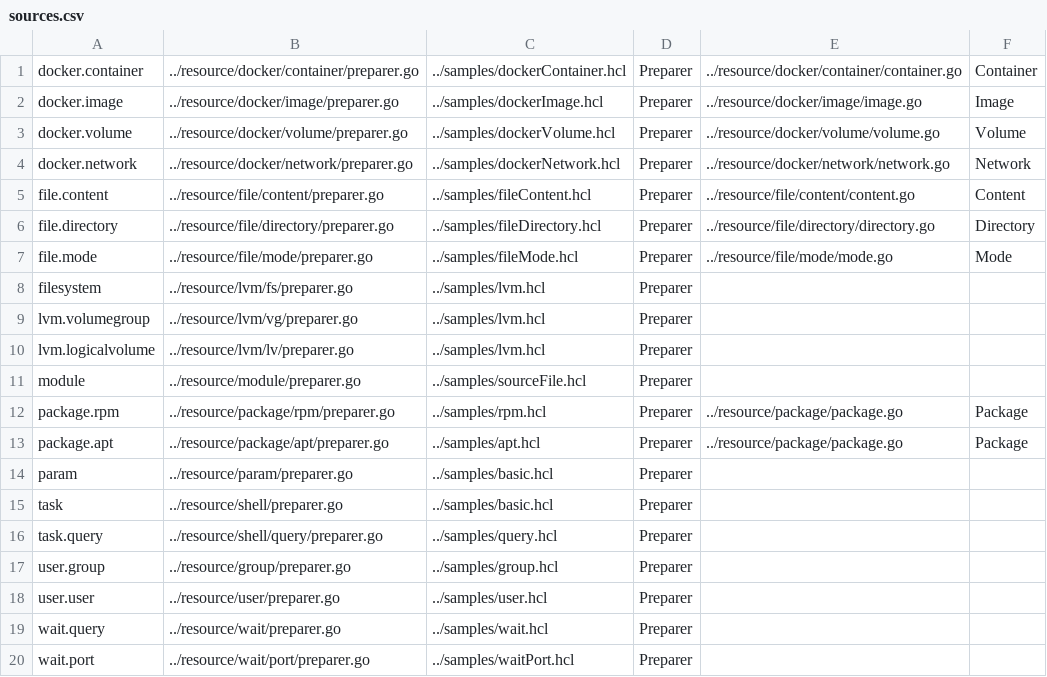
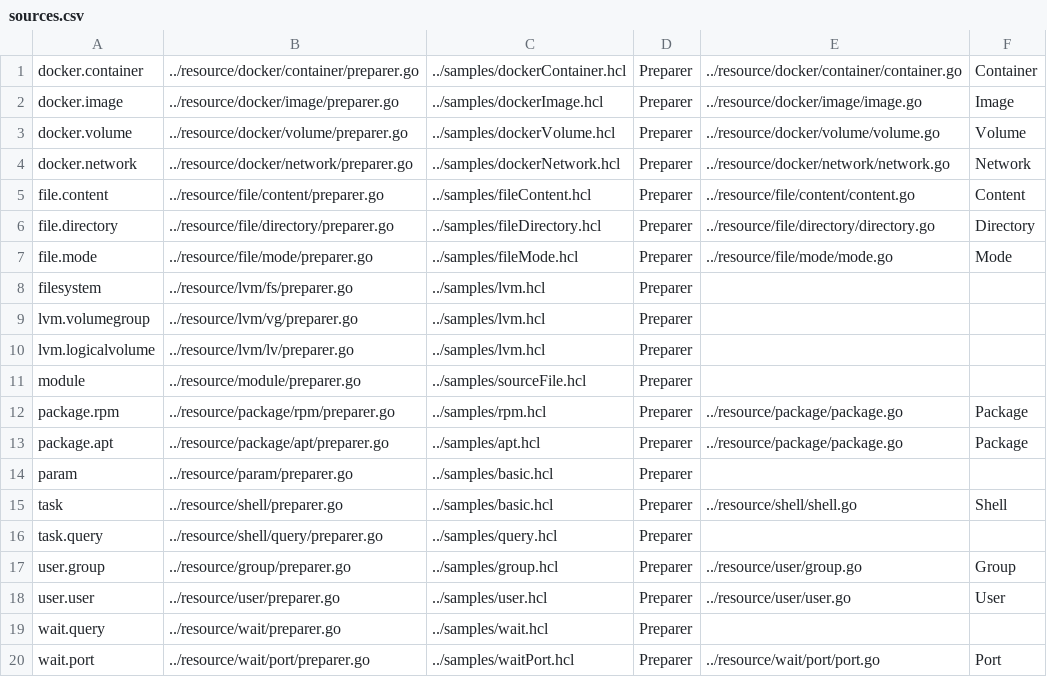
Before and after one commit to asteris-llc/converge, a CSV file: docs/sources.csv, drawn as a sheet.

```diff
--- a/docs/sources.csv
+++ b/docs/sources.csv
@@ -14,7 +14,7 @@ package.apt,../resource/package/apt/preparer.go,../samples/apt.hcl,Preparer,../r
 param,../resource/param/preparer.go,../samples/basic.hcl,Preparer,"",""
-task,../resource/shell/preparer.go,../samples/basic.hcl,Preparer,"",""
+task,../resource/shell/preparer.go,../samples/basic.hcl,Preparer,../resource/shell/shell.go,Shell
 task.query,../resource/shell/query/preparer.go,../samples/query.hcl,Preparer,"",""
-user.group,../resource/group/preparer.go,../samples/group.hcl,Preparer,"",""
-user.user,../resource/user/preparer.go,../samples/user.hcl,Preparer,"",""
+user.group,../resource/group/preparer.go,../samples/group.hcl,Preparer,../resource/user/group.go,Group
+user.user,../resource/user/preparer.go,../samples/user.hcl,Preparer,../resource/user/user.go,User
 wait.query,../resource/wait/preparer.go,../samples/wait.hcl,Preparer,"",""
-wait.port,../resource/wait/port/preparer.go,../samples/waitPort.hcl,Preparer,"",""
+wait.port,../resource/wait/port/preparer.go,../samples/waitPort.hcl,Preparer,../resource/wait/port/port.go,Port
```
Also changed, not shown: 2 other files.
